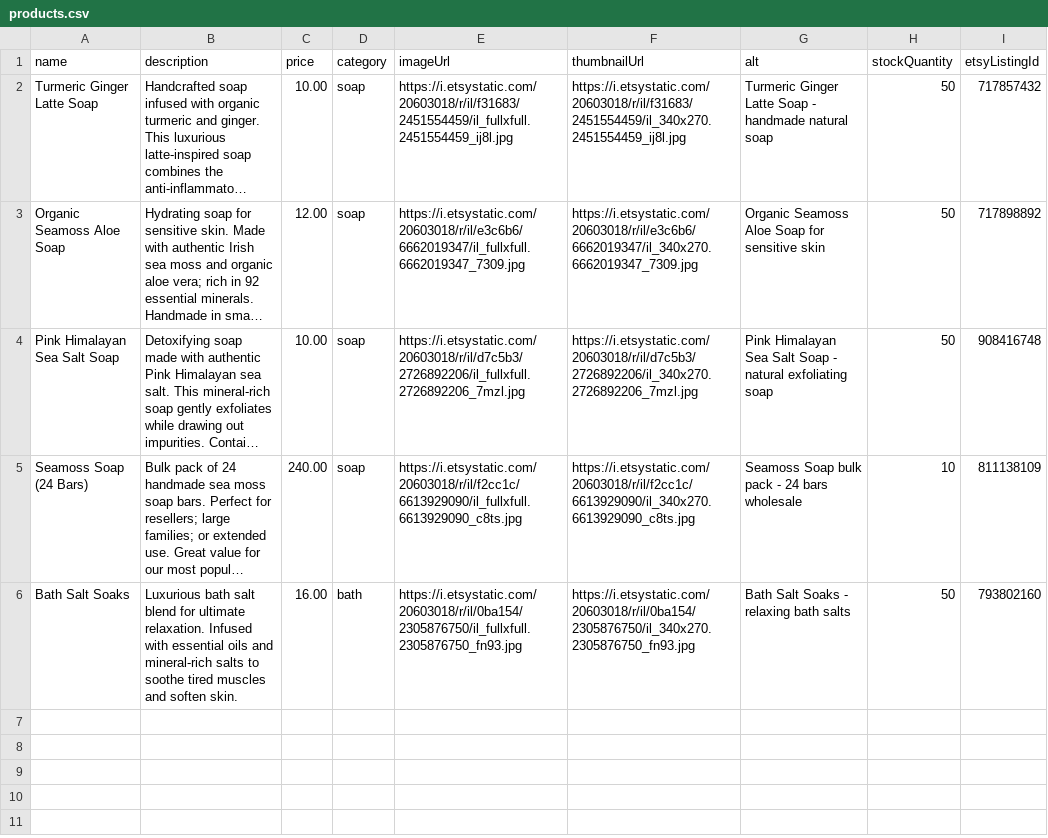
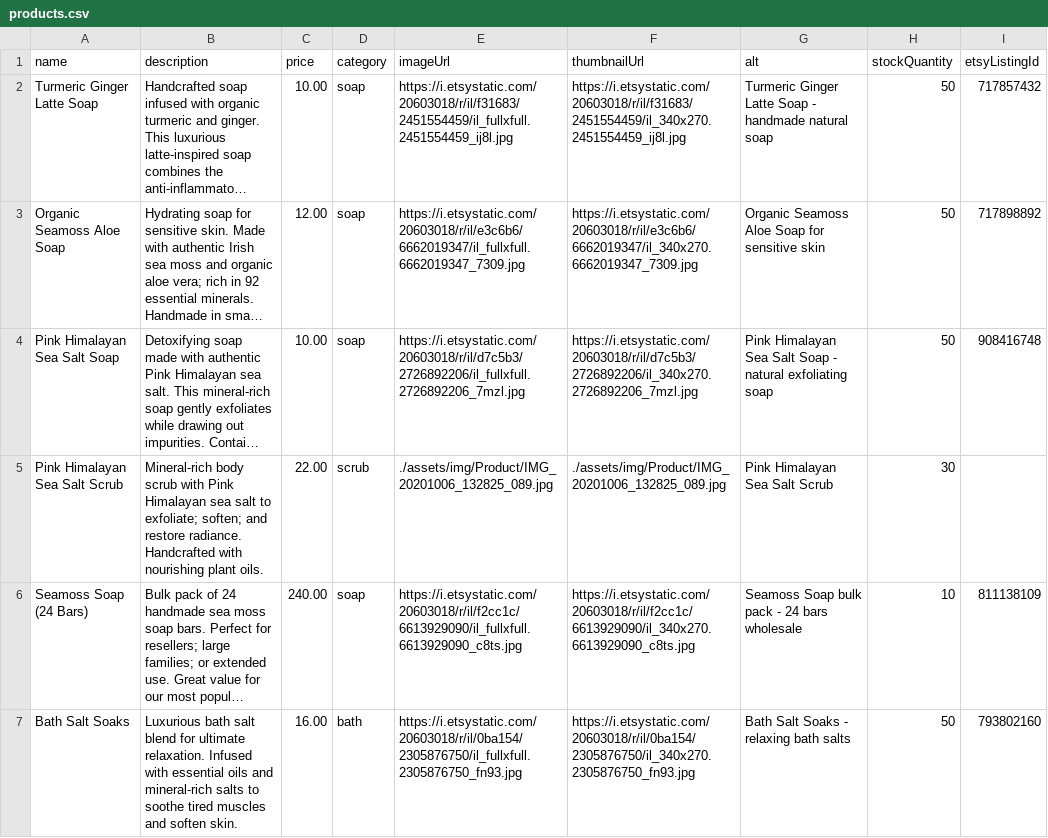
Before and after one commit to derob357/sisters-promise, a CSV file: ConnectionsSetupFiles/UpdatedImageTables/products.csv, drawn as a sheet; long unchanged cells end in …; the diff names each change by its address in the sheet, - before the commit and + after, or states it on an @@ line.

```diff
--- a/ConnectionsSetupFiles/UpdatedImageTables/products.csv
+++ b/ConnectionsSetupFiles/UpdatedImageTables/products.csv
+row 5: Pink Himalayan Sea Salt Scrub | Mineral-rich body scrub with Pink Himalayan sea salt to exfoliate; soften; and restore radiance. Handcrafted with nourishing plant oils. | 22.00 | scrub | ./assets/img/Product/IMG_20201006_132825_089.jpg | ./assets/img/Product/IMG_20201006_132825_089.jpg | Pink Himalayan Sea Salt Scrub | 30
```
Also changed, not shown: products.csv, 6 other files.
